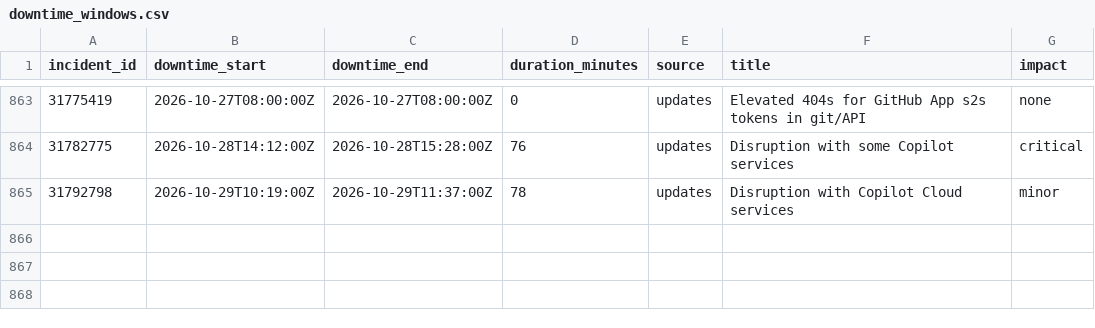
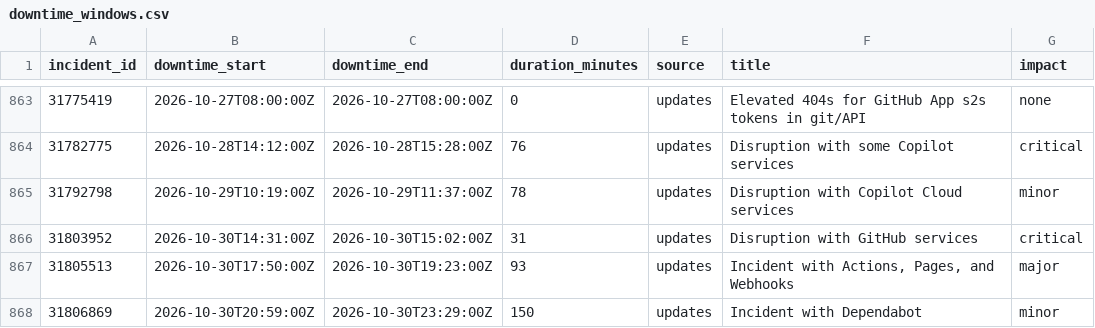
Before and after one commit to paradise-runner/feels-like-github-status, a CSV file: parsed/downtime_windows.csv, drawn as a sheet; only a part is shown, gaps mark what is left out.

```diff
--- a/parsed/downtime_windows.csv
+++ b/parsed/downtime_windows.csv
@@ -865 +865,4 @@ incident_id,downtime_start,downtime_end,duration_minutes,source,title,impact
 31792798,2026-10-29T10:19:00Z,2026-10-29T11:37:00Z,78,updates,Disruption with Copilot Cloud services,minor
+31803952,2026-10-30T14:31:00Z,2026-10-30T15:02:00Z,31,updates,Disruption with GitHub services,critical
+31805513,2026-10-30T17:50:00Z,2026-10-30T19:23:00Z,93,updates,"Incident with Actions, Pages, and Webhooks",major
+31806869,2026-10-30T20:59:00Z,2026-10-30T23:29:00Z,150,updates,Incident with Dependabot,minor
```
Also changed, not shown: parsed/segments.csv, 2 other files.
